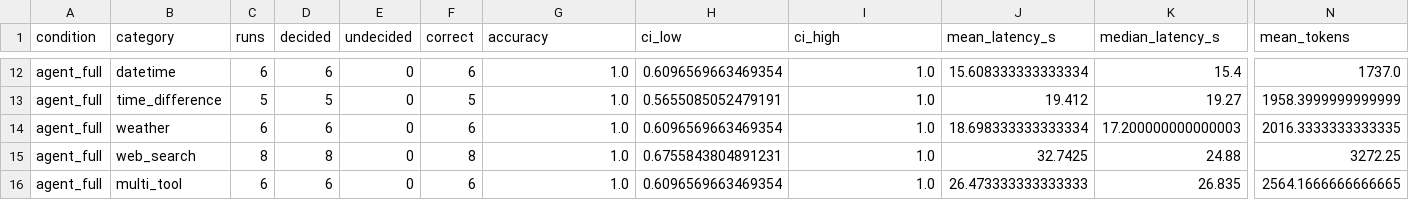
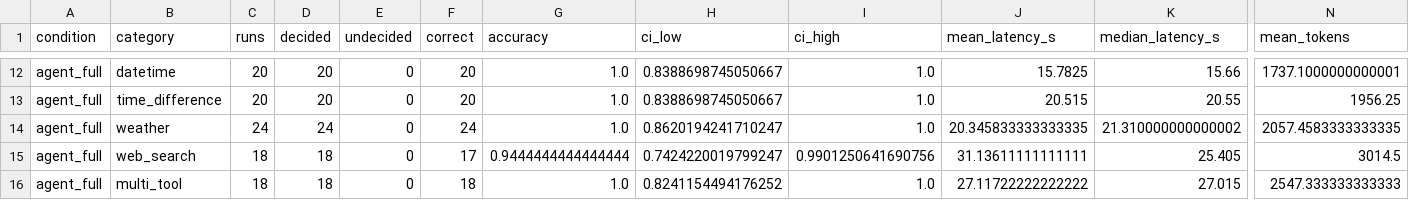
Before and after one commit to AmirmasoudCS/LangGraph-Agent, a CSV file: benchmark/results/summary.csv, drawn as a sheet; only a part is shown, gaps mark what is left out; removed rows and columns are numbered as before the commit, all else as after; rows hold the shown columns only; the diff covers the shown part only; the diff names each change by its address in the sheet, - before the commit and + after, or states it on an @@ line.

```diff
--- a/benchmark/results/summary.csv
+++ b/benchmark/results/summary.csv
-C12 (runs): 6
+C12 (runs): 20
-D12 (decided): 6
+D12 (decided): 20
-F12 (correct): 6
+F12 (correct): 20
-H12 (ci_low): 0.6096569663469354
+H12 (ci_low): 0.8388698745050667
-J12 (mean_latency_s): 15.608333333333334
+J12 (mean_latency_s): 15.7825
-K12 (median_latency_s): 15.4
+K12 (median_latency_s): 15.66
-N12 (mean_tokens): 1737.0
+N12 (mean_tokens): 1737.1000000000001
-C13 (runs): 5
+C13 (runs): 20
-D13 (decided): 5
+D13 (decided): 20
-F13 (correct): 5
+F13 (correct): 20
-H13 (ci_low): 0.5655085052479191
+H13 (ci_low): 0.8388698745050667
-J13 (mean_latency_s): 19.412
+J13 (mean_latency_s): 20.515
-K13 (median_latency_s): 19.27
+K13 (median_latency_s): 20.55
-N13 (mean_tokens): 1958.3999999999999
+N13 (mean_tokens): 1956.25
-C14 (runs): 6
+C14 (runs): 24
-D14 (decided): 6
+D14 (decided): 24
-F14 (correct): 6
+F14 (correct): 24
-H14 (ci_low): 0.6096569663469354
+H14 (ci_low): 0.8620194241710247
-J14 (mean_latency_s): 18.698333333333334
+J14 (mean_latency_s): 20.345833333333335
-K14 (median_latency_s): 17.200000000000003
+K14 (median_latency_s): 21.310000000000002
-N14 (mean_tokens): 2016.3333333333335
+N14 (mean_tokens): 2057.4583333333335
-row 15: agent_full | web_search | 8 | 8 | 0 | 8 | 1.0 | 0.6755843804891231 | 1.0 | 32.7425 | 24.88 | 3272.25
+row 15: agent_full | web_search | 18 | 18 | 0 | 17 | 0.9444444444444444 | 0.7424220019799247 | 0.9901250641690756 | 31.13611111111111 | 25.405 | 3014.5
-C16 (runs): 6
+C16 (runs): 18
-D16 (decided): 6
+D16 (decided): 18
-F16 (correct): 6
+F16 (correct): 18
-H16 (ci_low): 0.6096569663469354
+H16 (ci_low): 0.8241154494176252
-J16 (mean_latency_s): 26.473333333333333
+J16 (mean_latency_s): 27.11722222222222
-K16 (median_latency_s): 26.835
+K16 (median_latency_s): 27.015
-N16 (mean_tokens): 2564.1666666666665
+N16 (mean_tokens): 2547.333333333333
```
Also changed, not shown: 1 added row, 1 removed row and 80 edited cells elsewhere in this file, benchmark/results/mcnemar.csv, 6 other files.
